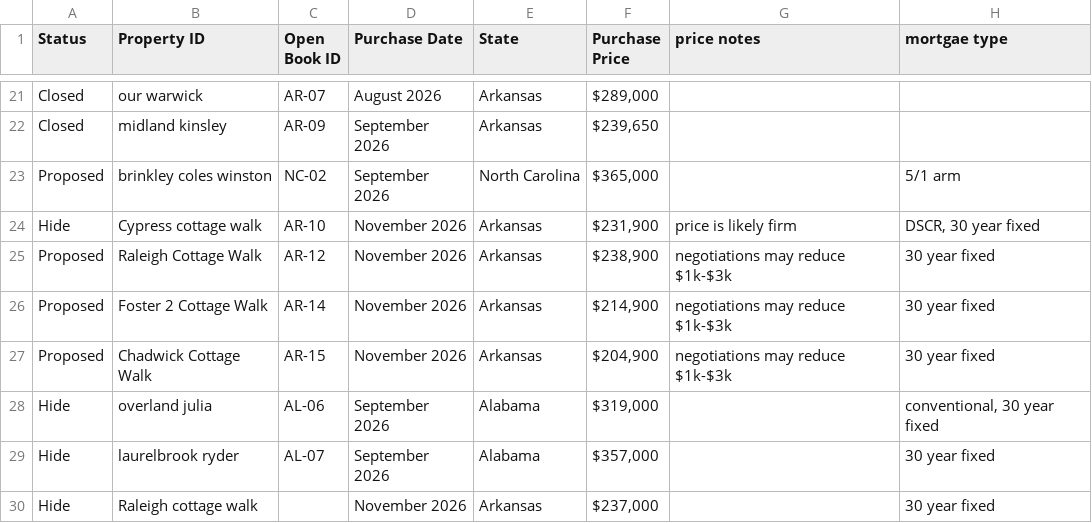
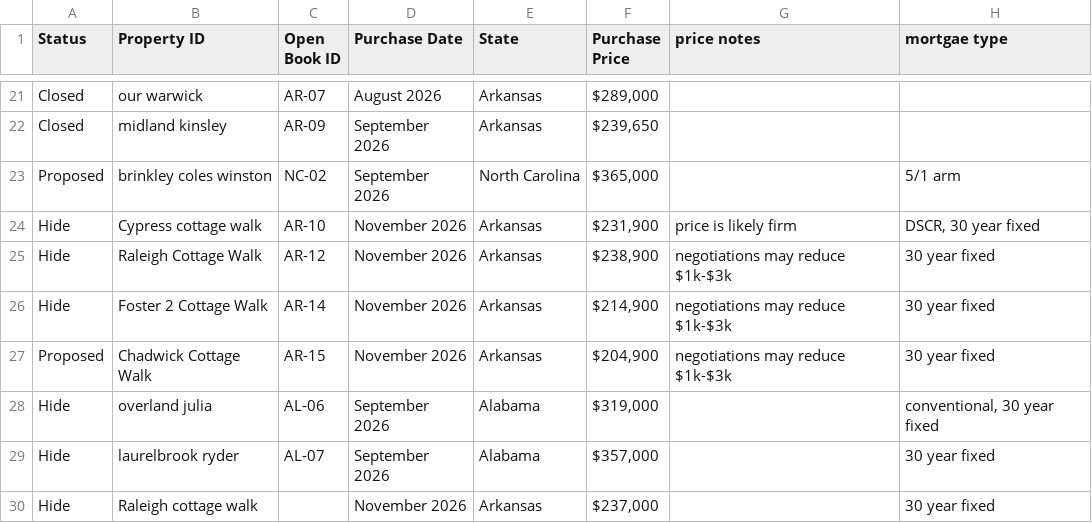
Before and after one commit to Shlomgo/portfolio-web-page, a CSV file: property-data.csv, drawn as a sheet; only a part is shown, gaps mark what is left out; the diff names each change by its address in the sheet, - before the commit and + after, or states it on an @@ line.

```diff
--- a/property-data.csv
+++ b/property-data.csv
-A25:A26 (Status): Proposed
+A25:A26 (Status): Hide
```
